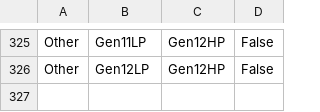
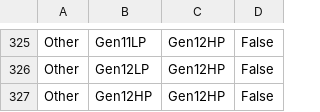
Before and after one commit to tushgarg20/Alps-ci-cd, a CSV file: Inputs/gc_scaling_cfg.csv, drawn as a sheet; only a part is shown, gaps mark what is left out.

Commit message:
Modelled Infrastructure power in Gen12HP: L3NodeRing in L3_Bank cluster. Media Channel, BGF, Raster Crossbar and MDFI GAM in Others

```diff
--- a/Inputs/gc_scaling_cfg.csv
+++ b/Inputs/gc_scaling_cfg.csv
@@ -326 +326,2 @@ Other,Gen11LP,Gen12HP,False
 Other,Gen12LP,Gen12HP,False
+Other,Gen12HP,Gen12HP,False
```
Also changed, not shown: 4 other files.
